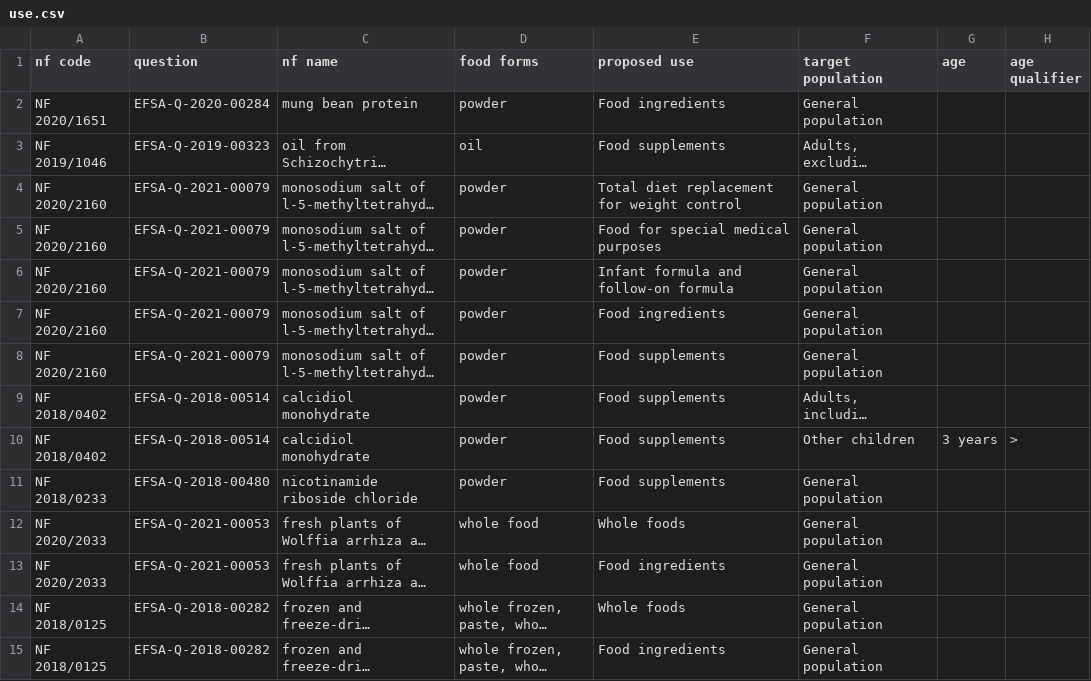
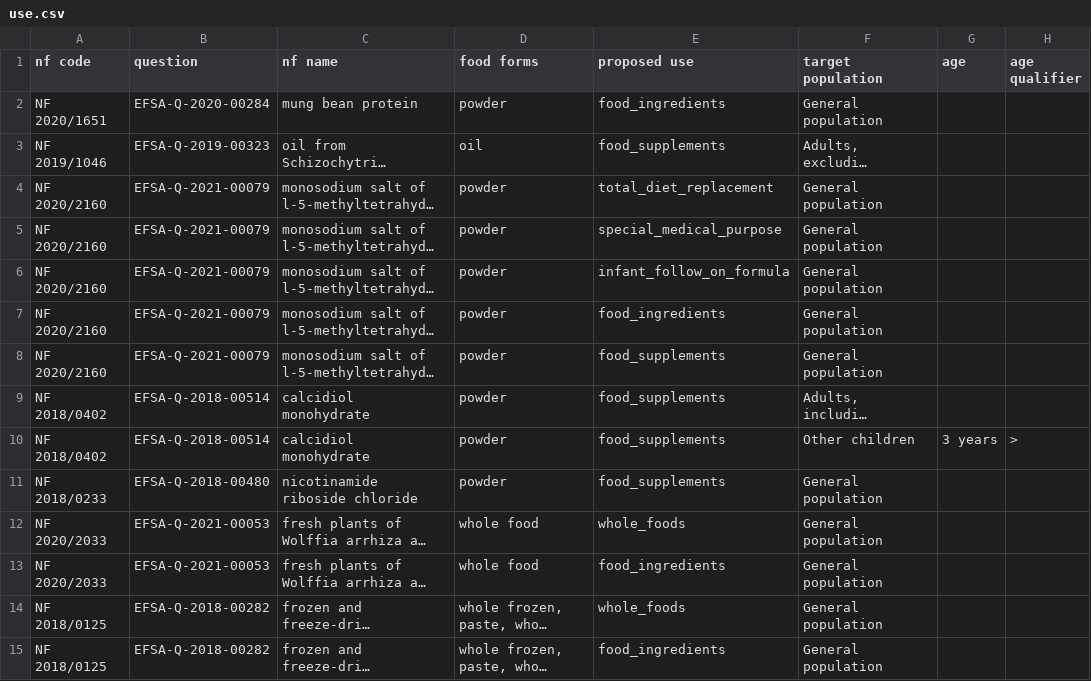
Before and after one commit to EcoMole/NORA, a CSV file: data/use.csv, drawn as a sheet; only a part is shown; long unchanged cells end in …; the diff covers the shown part only; the diff names each change by its address in the sheet, - before the commit and + after, or states it on an @@ line.

```diff
--- a/data/use.csv
+++ b/data/use.csv
-E2 (proposed use): Food ingredients
+E2 (proposed use): food_ingredients
-E3 (proposed use): Food supplements
+E3 (proposed use): food_supplements
-E4 (proposed use): Total diet replacement for weight control
+E4 (proposed use): total_diet_replacement
-E5 (proposed use): Food for special medical purposes
+E5 (proposed use): special_medical_purpose
-E6 (proposed use): Infant formula and follow-on formula
+E6 (proposed use): infant_follow_on_formula
-E7 (proposed use): Food ingredients
+E7 (proposed use): food_ingredients
-E8:E11 (proposed use): Food supplements
+E8:E11 (proposed use): food_supplements
-E12 (proposed use): Whole foods
+E12 (proposed use): whole_foods
-E13 (proposed use): Food ingredients
+E13 (proposed use): food_ingredients
-E14 (proposed use): Whole foods
+E14 (proposed use): whole_foods
-E15 (proposed use): Food ingredients
+E15 (proposed use): food_ingredients
```
Also changed, not shown: 48 edited cells elsewhere in this file, 2 other files.
